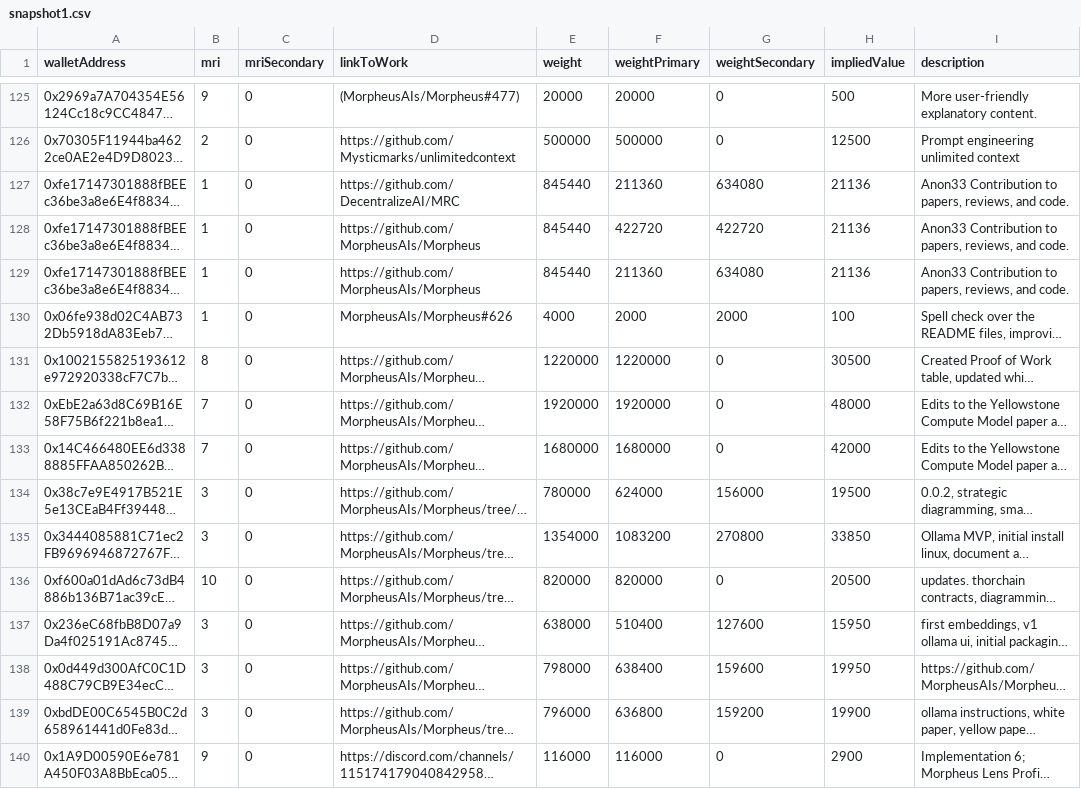
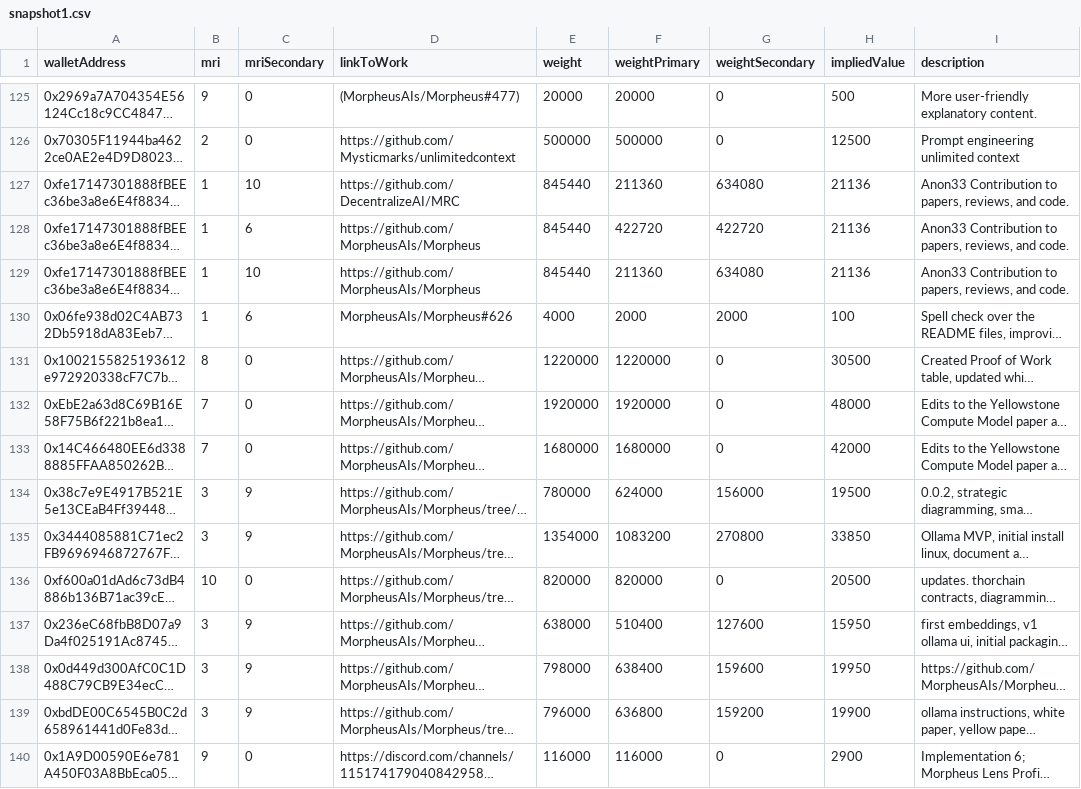
Before and after one commit to mor-codes/morcodes-ui, a CSV file: public/csv/snapshot1.csv, drawn as a sheet; only a part is shown, gaps mark what is left out; long unchanged cells end in …; the diff covers the shown part only; the diff names each change by its address in the sheet, - before the commit and + after, or states it on an @@ line.

```diff
--- a/public/csv/snapshot1.csv
+++ b/public/csv/snapshot1.csv
-C127 (mriSecondary): 0
+C127 (mriSecondary): 10
-C128 (mriSecondary): 0
+C128 (mriSecondary): 6
-C129 (mriSecondary): 0
+C129 (mriSecondary): 10
-C130 (mriSecondary): 0
+C130 (mriSecondary): 6
-C134:C135 (mriSecondary): 0
+C134:C135 (mriSecondary): 9
-C137:C139 (mriSecondary): 0
+C137:C139 (mriSecondary): 9
```
Also changed, not shown: 98 edited cells elsewhere in this file, public/csv/snapshot2.csv, public/csv/snapshot3.csv, 1 other file.
